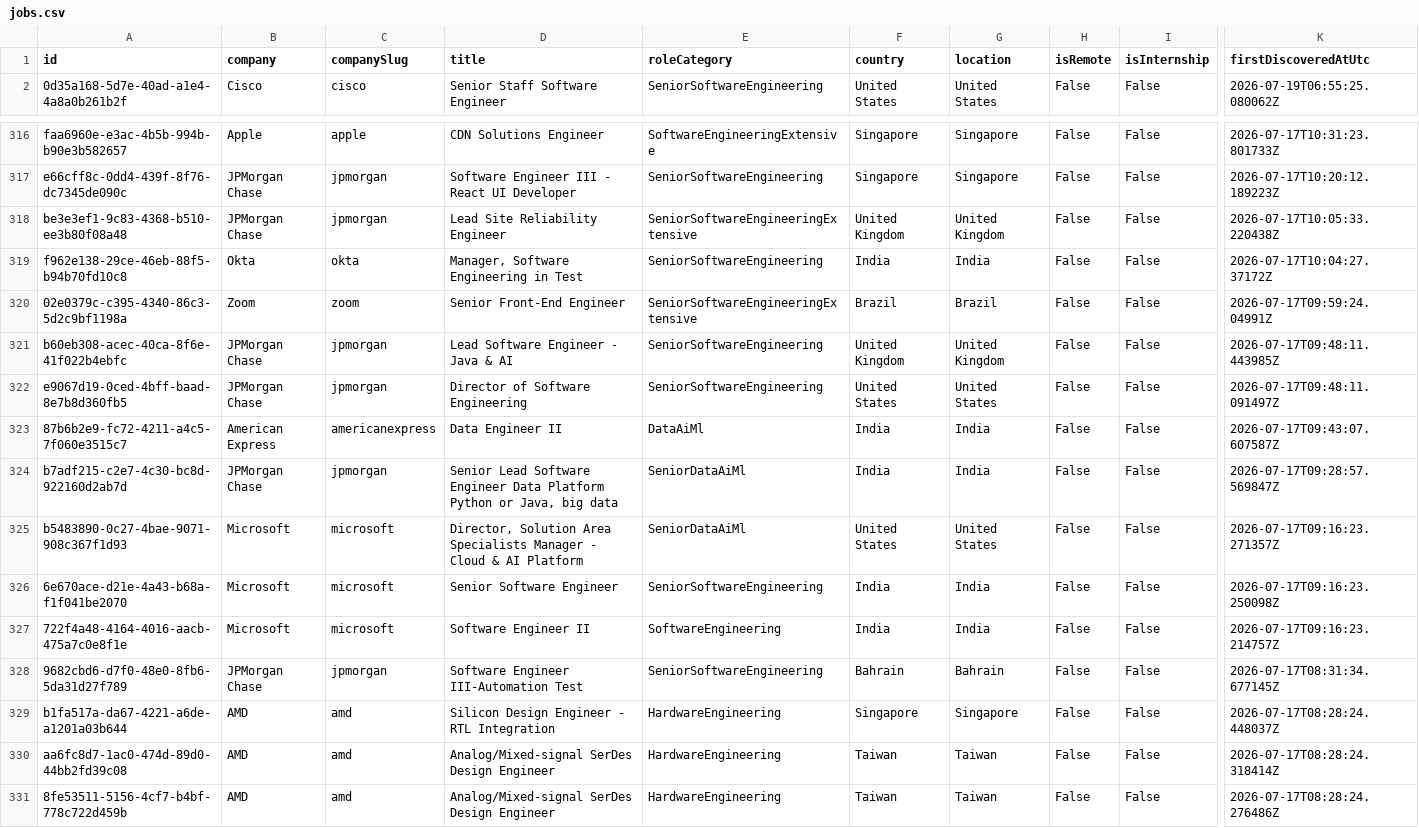
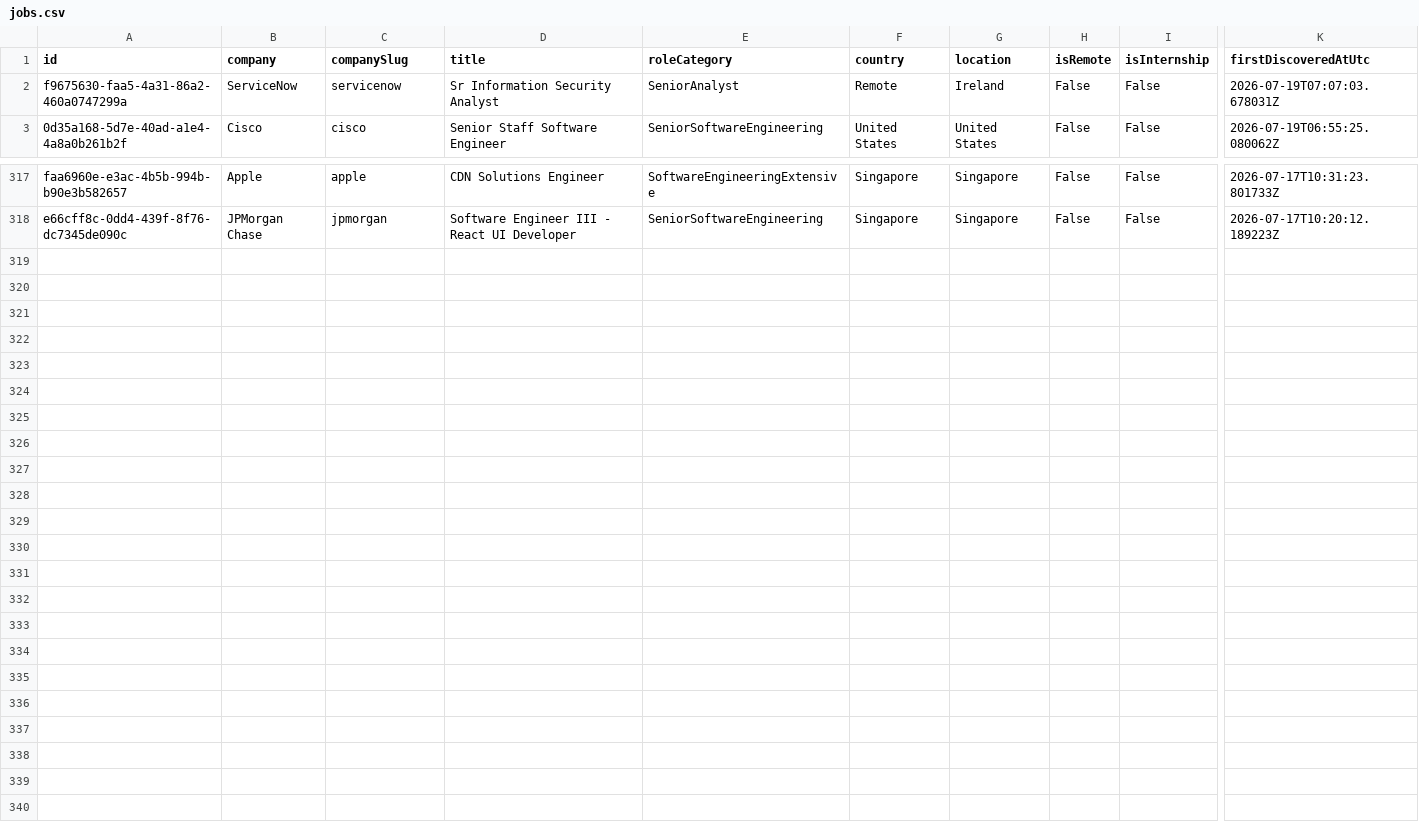
Before and after one commit to ScoutJob/scoutjob-tech-jobs, a CSV file: data/jobs.csv, drawn as a sheet; only a part is shown, gaps mark what is left out; removed rows and columns are numbered as before the commit, all else as after; rows hold the shown columns only; the diff names each change by its address in the sheet, - before the commit and + after, or states it on an @@ line.

```diff
--- a/data/jobs.csv
+++ b/data/jobs.csv
+row 2: f9675630-faa5-4a31-86a2-460a0747299a | ServiceNow | servicenow | Sr Information Security Analyst | SeniorAnalyst | Remote | Ireland | False | False | 2026-07-19T07:07:03.678031Z
-row 318: be3e3ef1-9c83-4368-b510-ee3b80f08a48 | JPMorgan Chase | jpmorgan | Lead Site Reliability Engineer | SeniorSoftwareEngineeringExtensive | United Kingdom | United Kingdom | False | False | 2026-07-17T10:05:33.220438Z
-row 319: f962e138-29ce-46eb-88f5-b94b70fd10c8 | Okta | okta | Manager, Software Engineering in Test | SeniorSoftwareEngineering | India | India | False | False | 2026-07-17T10:04:27.37172Z
-row 320: 02e0379c-c395-4340-86c3-5d2c9bf1198a | Zoom | zoom | Senior Front-End Engineer | SeniorSoftwareEngineeringExtensive | Brazil | Brazil | False | False | 2026-07-17T09:59:24.04991Z
-row 321: b60eb308-acec-40ca-8f6e-41f022b4ebfc | JPMorgan Chase | jpmorgan | Lead Software Engineer - Java & AI | SeniorSoftwareEngineering | United Kingdom | United Kingdom | False | False | 2026-07-17T09:48:11.443985Z
-row 322: e9067d19-0ced-4bff-baad-8e7b8d360fb5 | JPMorgan Chase | jpmorgan | Director of Software Engineering | SeniorSoftwareEngineering | United States | United States | False | False | 2026-07-17T09:48:11.091497Z
-row 323: 87b6b2e9-fc72-4211-a4c5-7f060e3515c7 | American Express | americanexpress | Data Engineer II | DataAiMl | India | India | False | False | 2026-07-17T09:43:07.607587Z
-row 324: b7adf215-c2e7-4c30-bc8d-922160d2ab7d | JPMorgan Chase | jpmorgan | Senior Lead Software Engineer Data Platform Python or Java, big data | SeniorDataAiMl | India | India | False | False | 2026-07-17T09:28:57.569847Z
-row 325: b5483890-0c27-4bae-9071-908c367f1d93 | Microsoft | microsoft | Director, Solution Area Specialists Manager - Cloud & AI Platform | SeniorDataAiMl | United States | United States | False | False | 2026-07-17T09:16:23.271357Z
-row 326: 6e670ace-d21e-4a43-b68a-f1f041be2070 | Microsoft | microsoft | Senior Software Engineer | SeniorSoftwareEngineering | India | India | False | False | 2026-07-17T09:16:23.250098Z
-row 327: 722f4a48-4164-4016-aacb-475a7c0e8f1e | Microsoft | microsoft | Software Engineer II | SoftwareEngineering | India | India | False | False | 2026-07-17T09:16:23.214757Z
-row 328: 9682cbd6-d7f0-48e0-8fb6-5da31d27f789 | JPMorgan Chase | jpmorgan | Software Engineer III-Automation Test | SeniorSoftwareEngineering | Bahrain | Bahrain | False | False | 2026-07-17T08:31:34.677145Z
-row 329: b1fa517a-da67-4221-a6de-a1201a03b644 | AMD | amd | Silicon Design Engineer - RTL Integration | HardwareEngineering | Singapore | Singapore | False | False | 2026-07-17T08:28:24.448037Z
-row 330: aa6fc8d7-1ac0-474d-89d0-44bb2fd39c08 | AMD | amd | Analog/Mixed-signal SerDes Design Engineer | HardwareEngineering | Taiwan | Taiwan | False | False | 2026-07-17T08:28:24.318414Z
-row 331: 8fe53511-5156-4cf7-b4bf-778c722d459b | AMD | amd | Analog/Mixed-signal SerDes Design Engineer | HardwareEngineering | Taiwan | Taiwan | False | False | 2026-07-17T08:28:24.276486Z
```
Also changed, not shown: docs/data/jobs.csv, 3 other files.
